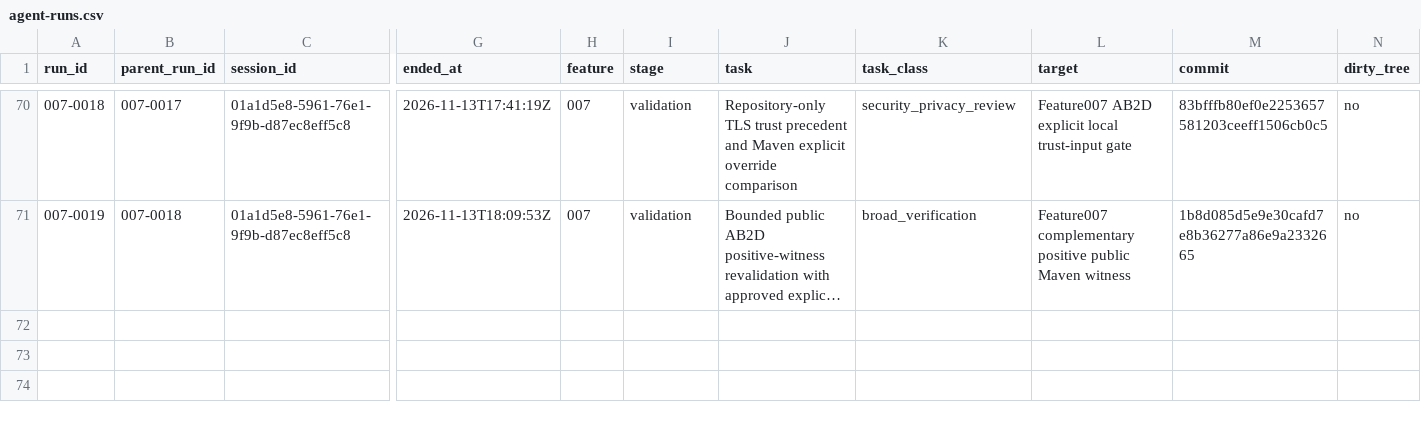
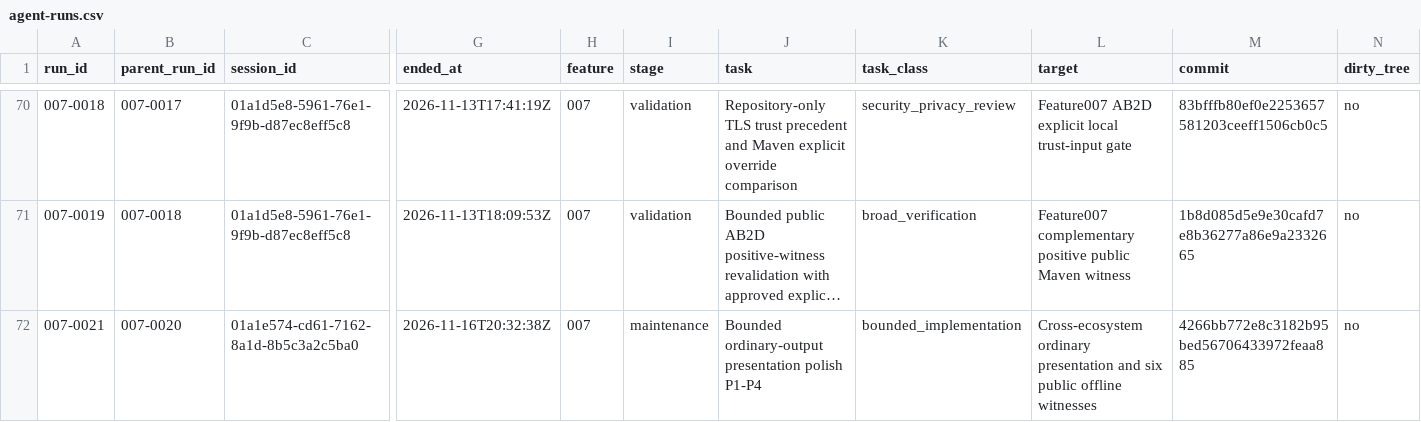
Before and after one commit to DSACMS/libyears, a CSV file: observations/agent-runs.csv, drawn as a sheet; only a part is shown, gaps mark what is left out; long unchanged cells end in …; rows hold the shown columns only; the diff names each change by its address in the sheet, - before the commit and + after, or states it on an @@ line.

Commit message:
fix(observations): persist local handoffs across sessions
Store noncanonical JSON batons under the Git-resolved metadata directory with atomic replacement. Preserve linked-worktree identity and refuse layouts that expose local metadata to tracked history.

Migrate 007-0021 byte-for-byte and separately reconcile its authorized telemetry. Keep missing historical handoffs missing and reserve /tmp for recreatable scratch.

Tests: 17 focused passed; 1111 deterministic tests OK (1 expected skip). Independent review and focused correction closure approved.

```diff
--- a/observations/agent-runs.csv
+++ b/observations/agent-runs.csv
+row 72: 007-0021 | 007-0020 | 01a1e574-cd61-7162-8a1d-8b5c3a2c5ba0 | 2026-11-16T20:32:38Z | 007 | maintenance | Bounded ordinary-output presentation polish P1-P4 | bounded_implementation | Cross-ecosystem ordinary presentation and six public offline witnesses | 4266bb772e8c3182b95bed56706433972feaa885 | no
```
Also changed, not shown: 5 other files.
